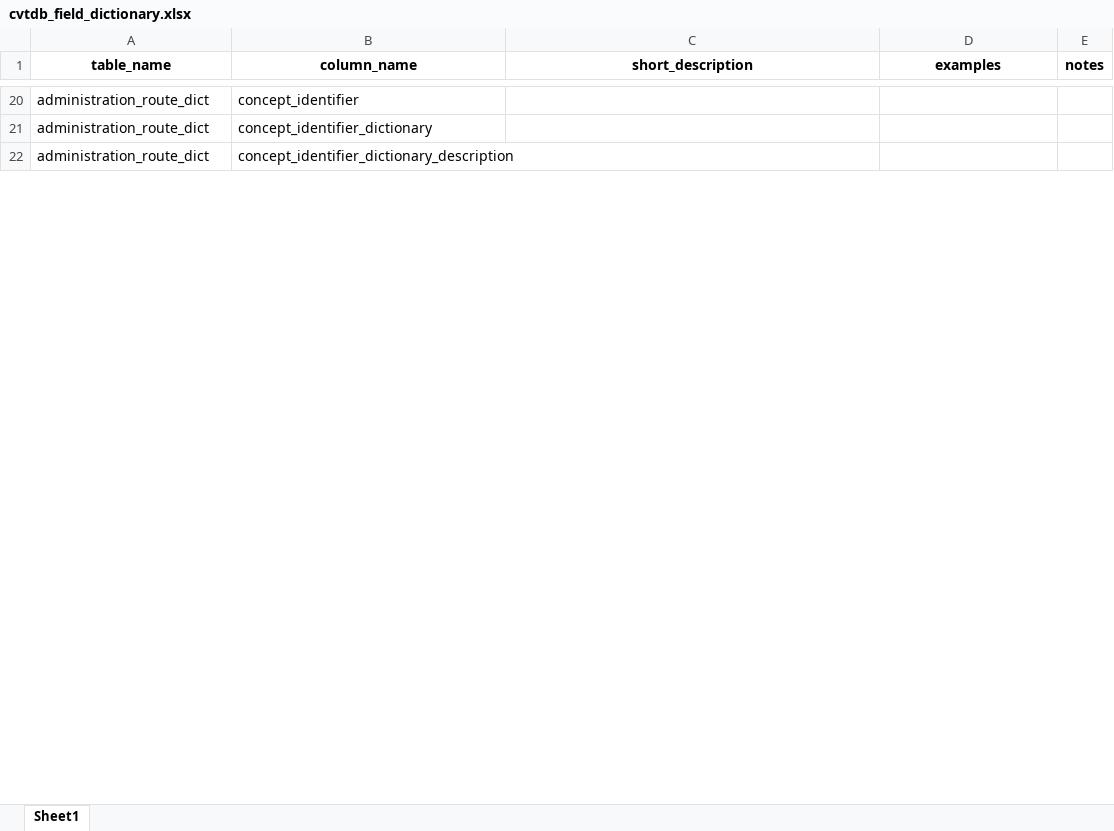
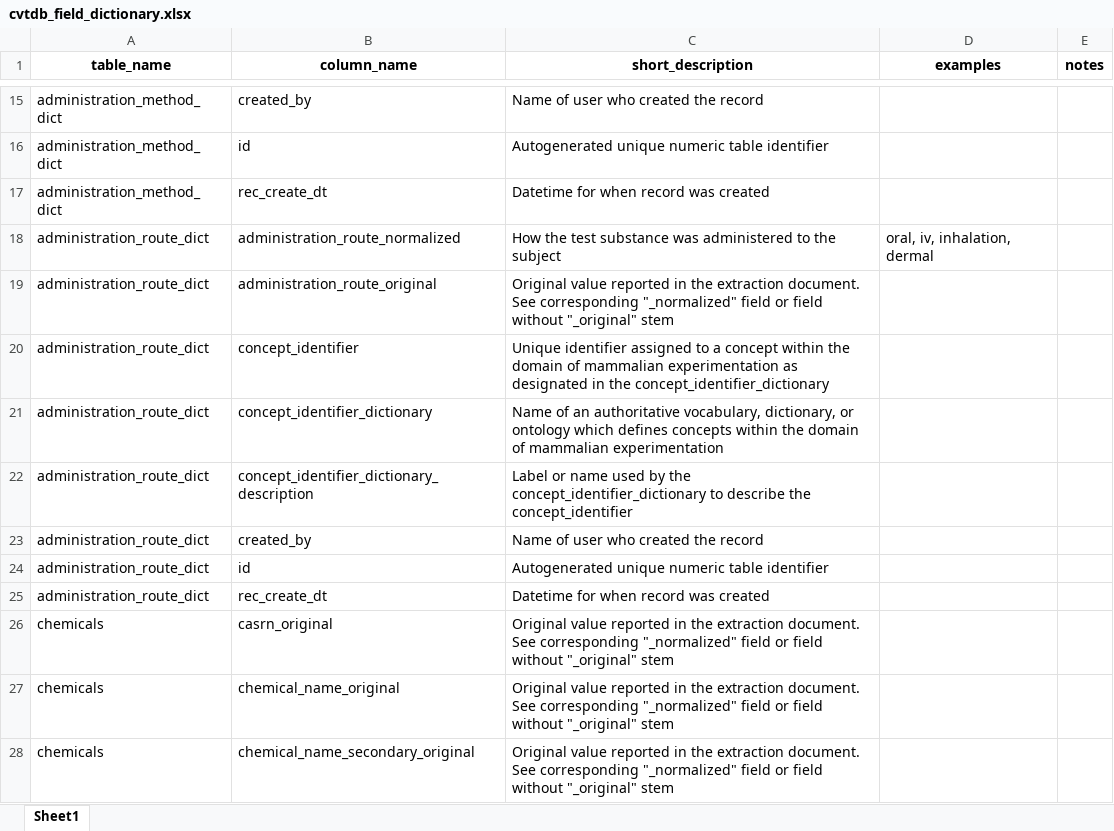
Before and after one commit to USEPA/CvTdbLoad, an Excel workbook: vignettes/cvtdb_field_dictionary.xlsx, sheet Sheet1, drawn as a sheet; only a part is shown, gaps mark what is left out; values as stored, in another font and other column widths than the file's, no borders; the diff covers the shown part only; the diff names each change by its address in the sheet, - before the commit and + after, or states it on an @@ line.

Commit message:
Updated field dictionary, updated vignette query, release note placeholders

```diff
--- a/vignettes/cvtdb_field_dictionary.xlsx (sheet Sheet1)
+++ b/vignettes/cvtdb_field_dictionary.xlsx (sheet Sheet1)
@@ row 15 unhidden: administration_method_dict | created_by | Name of user who created the record @@
@@ row 16 unhidden: administration_method_dict | id | Autogenerated unique numeric table identifier @@
@@ row 17 unhidden: administration_method_dict | rec_create_dt | Datetime for when record was created @@
@@ row 18 unhidden: administration_route_dict | administration_route_normalized | How the test substance was administered to the subject | oral, iv, inhalation, dermal @@
@@ row 19 unhidden: administration_route_dict | administration_route_original | Original value reported in the extraction document. See corresponding "_normalized" field or field without "_original" stem @@
-C20 (short_description): (empty)
+C20 (short_description): Unique identifier assigned to a concept within the domain of mammalian experimentation as designated in the concept_identifier_dictionary
-C21 (short_description): (empty)
+C21 (short_description): Name of an authoritative vocabulary, dictionary, or ontology which defines concepts within the domain of mammalian experimentation
-C22 (short_description): (empty)
+C22 (short_description): Label or name used by the concept_identifier_dictionary to describe the concept_identifier
@@ row 23 unhidden: administration_route_dict | created_by | Name of user who created the record @@
@@ row 24 unhidden: administration_route_dict | id | Autogenerated unique numeric table identifier @@
@@ row 25 unhidden: administration_route_dict | rec_create_dt | Datetime for when record was created @@
@@ row 26 unhidden: chemicals | casrn_original | Original value reported in the extraction document. See corresponding "_normalized" field or field without "_original" stem @@
@@ row 27 unhidden: chemicals | chemical_name_original | Original value reported in the extraction document. See corresponding "_normalized" field or field without "_original" stem @@
@@ row 28 unhidden: chemicals | chemical_name_secondary_original | Original value reported in the extraction document. See corresponding "_normalized" field or field without "_original" stem @@
```
Also changed, not shown: 245 hidden or unhidden rows and 12 edited cells elsewhere in this sheet, 2 other files.
